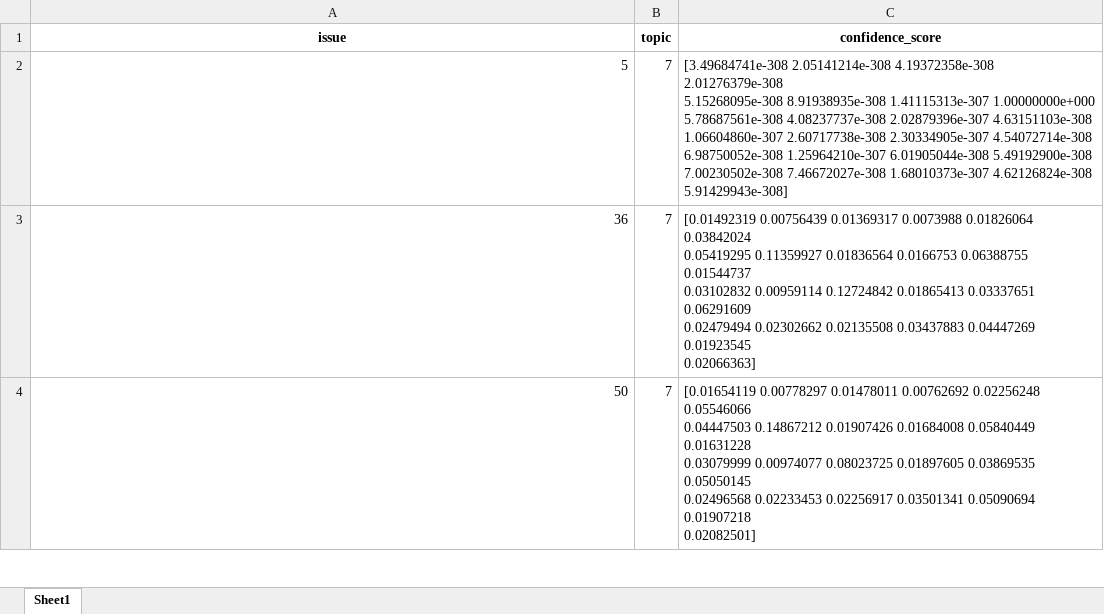
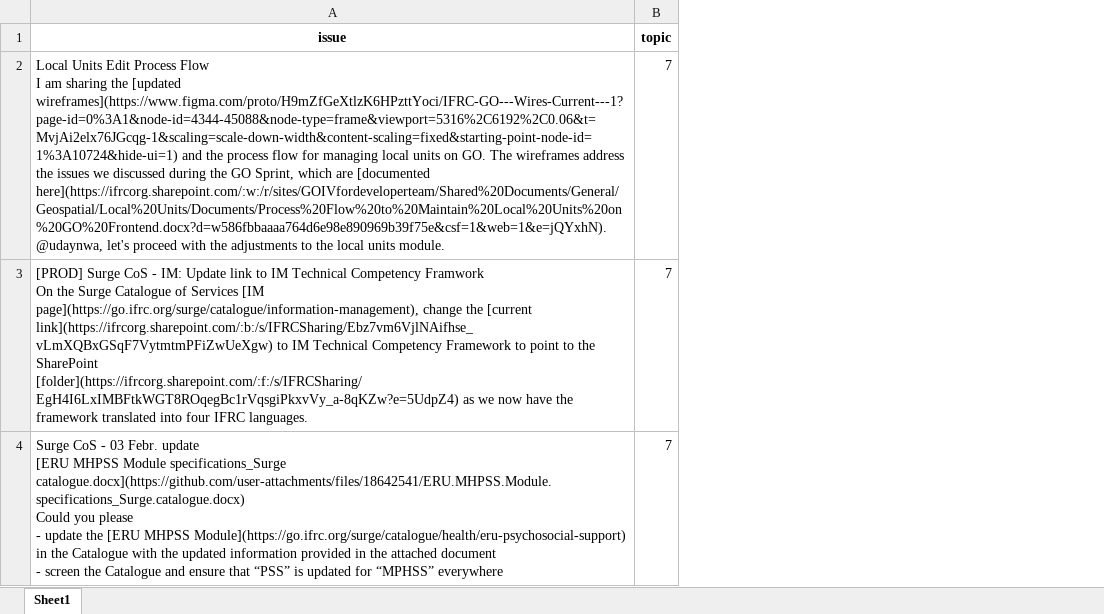
Before and after one commit to TKartist/SPAM, an Excel workbook: topic_split/topic_8.xlsx, sheet Sheet1, drawn as a sheet; only a part is shown; values as stored, in another font and other column widths than the file's, no borders; removed rows and columns are numbered as before the commit, all else as after; ↵ is a line break in a cell; the diff covers the shown part only; the diff names each change by its address in the sheet, - before the commit and + after, or states it on an @@ line.

```diff
--- a/topic_split/topic_8.xlsx (sheet Sheet1)
+++ b/topic_split/topic_8.xlsx (sheet Sheet1)
-column C (confidence_score), rows 2-4: [3.49684741e-308 2.05141214e-308 4.19372358e-308 2.01276379e-308 ↵ 5.15268095e-308 8.91938935e-308 1.41115313e-307 1.00000000e+000 ↵ 5.78687561e-308 4.08237737e-308 2.02879396e-307 4.63151103e-308 ↵ 1.06604860e-307 2.60717738e-308 2.30334905e-307 4.54072714e-308 ↵ 6.98750052e-308 1.25964210e-307 6.01905044e-308 5.49192900e-308 ↵ 7.00230502e-308 7.46672027e-308 1.68010373e-307 4.62126824e-308 ↵ 5.91429943e-308] | [0.01492319 0.00756439 0.01369317 0.0073988 0.01826064 0.03842024 ↵ 0.05419295 0.11359927 0.01836564 0.0166753 0.06388755 0.01544737 ↵ 0.03102832 0.00959114 0.12724842 0.01865413 0.03337651 0.06291609 ↵ 0.02479494 0.02302662 0.02135508 0.03437883 0.04447269 0.01923545 ↵ 0.02066363] | [0.01654119 0.00778297 0.01478011 0.00762692 0.02256248 0.05546066 ↵ 0.04447503 0.14867212 0.01907426 0.01684008 0.05840449 0.01631228 ↵ 0.03079999 0.00974077 0.08023725 0.01897605 0.03869535 0.05050145 ↵ 0.02496568 0.02233453 0.02256917 0.03501341 0.05090694 0.01907218 ↵ 0.02082501]
-A2 (issue): 5
+A2 (issue): Local Units Edit Process Flow ↵ I am sharing the [updated wireframes](https://www.figma.com/proto/H9mZfGeXtlzK6HPzttYoci/IFRC-GO---Wires-Current---1?page-id=0%3A1&node-id=4344-45088&node-type=frame&viewport=5316%2C6192%2C0.06&t=MvjAi2elx76JGcqg-1&scaling=scale-down-width&content-scaling=fixed&starting-point-node-id=1%3A10724&hide-ui=1) and the process flow for managing local units on GO. The wireframes address the issues we discussed during the GO Sprint, which are [documented here](https://ifrcorg.sharepoint.com/:w:/r/sites/GOIVfordeveloperteam/Shared%20Documents/General/Geospatial/Local%20Units/Documents/Process%20Flow%20to%20Maintain%20Local%20Units%20on%20GO%20Frontend.docx?d=w586fbbaaaa764d6e98e890969b39f75e&csf=1&web=1&e=jQYxhN). @udaynwa, let's proceed with the adjustments to the local units module.
-A3 (issue): 36
+A3 (issue): [PROD] Surge CoS - IM: Update link to IM Technical Competency Framwork ↵ On the Surge Catalogue of Services [IM page](https://go.ifrc.org/surge/catalogue/information-management), change the [current link](https://ifrcorg.sharepoint.com/:b:/s/IFRCSharing/Ebz7vm6VjlNAifhse_vLmXQBxGSqF7VytmtmPFiZwUeXgw) to IM Technical Competency Framework to point to the SharePoint [folder](https://ifrcorg.sharepoint.com/:f:/s/IFRCSharing/EgH4I6LxIMBFtkWGT8ROqegBc1rVqsgiPkxvVy_a-8qKZw?e=5UdpZ4) as we now have the framework translated into four IFRC languages.
-A4 (issue): 50
+A4 (issue): Surge CoS - 03 Febr. update ↵ [ERU MHPSS Module specifications_Surge catalogue.docx](https://github.com/user-attachments/files/18642541/ERU.MHPSS.Module.specifications_Surge.catalogue.docx) ↵ Could you please ↵ - update the [ERU MHPSS Module](https://go.ifrc.org/surge/catalogue/health/eru-psychosocial-support) in the Catalogue with the updated information provided in the attached document ↵ - screen the Catalogue and ensure that “PSS” is updated for “MPHSS” everywhere
```
Also changed, not shown: 2 added rows, 1 removed row and 3 edited cells elsewhere in this sheet, topic_split/topic_0.xlsx, topic_split/topic_13.xlsx, 26 other files.
